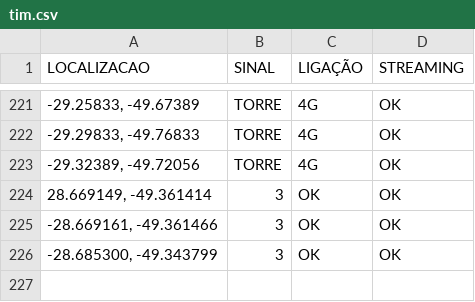
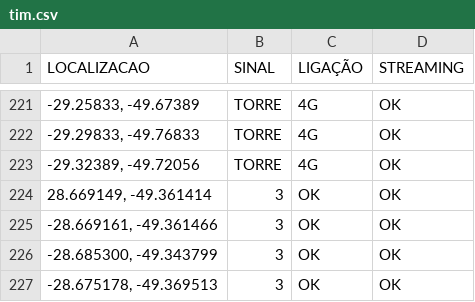
Before and after one commit to rafaelmanarin-network/mapa-cobertura, a CSV file: tim.csv, drawn as a sheet; only a part is shown, gaps mark what is left out.

Commit message:
n8n-May 12, 2026

```diff
--- a/tim.csv
+++ b/tim.csv
@@ -226 +226,2 @@
 "-28.685300, -49.343799",3,OK,OK
+"-28.675178, -49.369513",3,OK,OK
```
